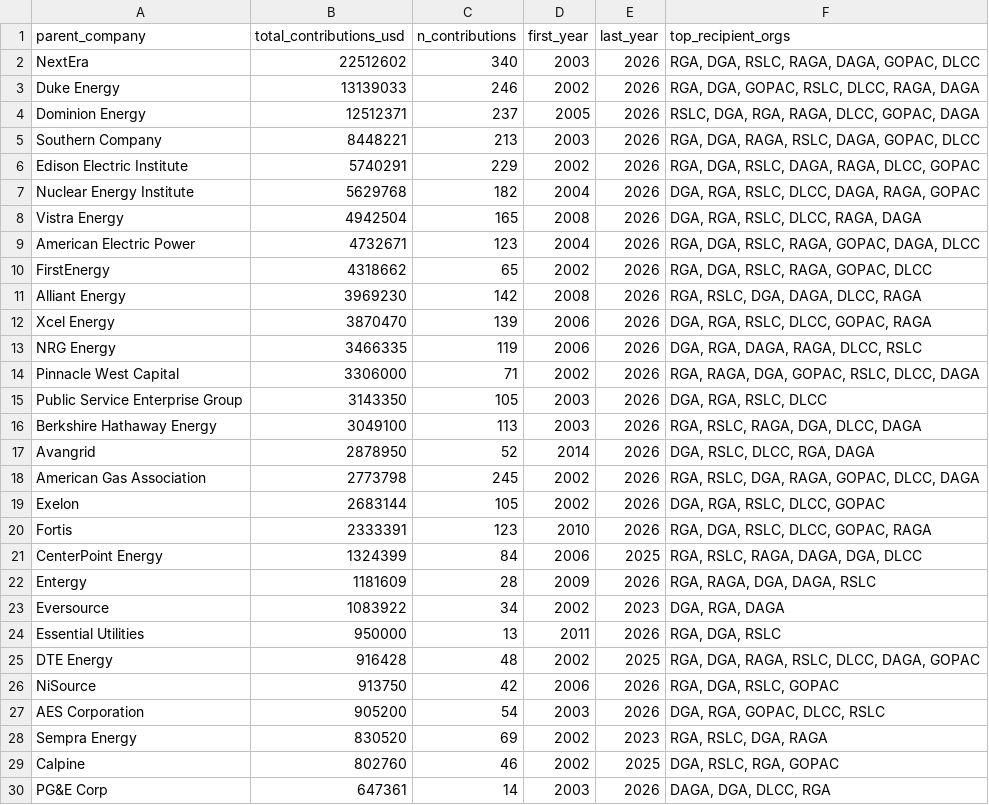
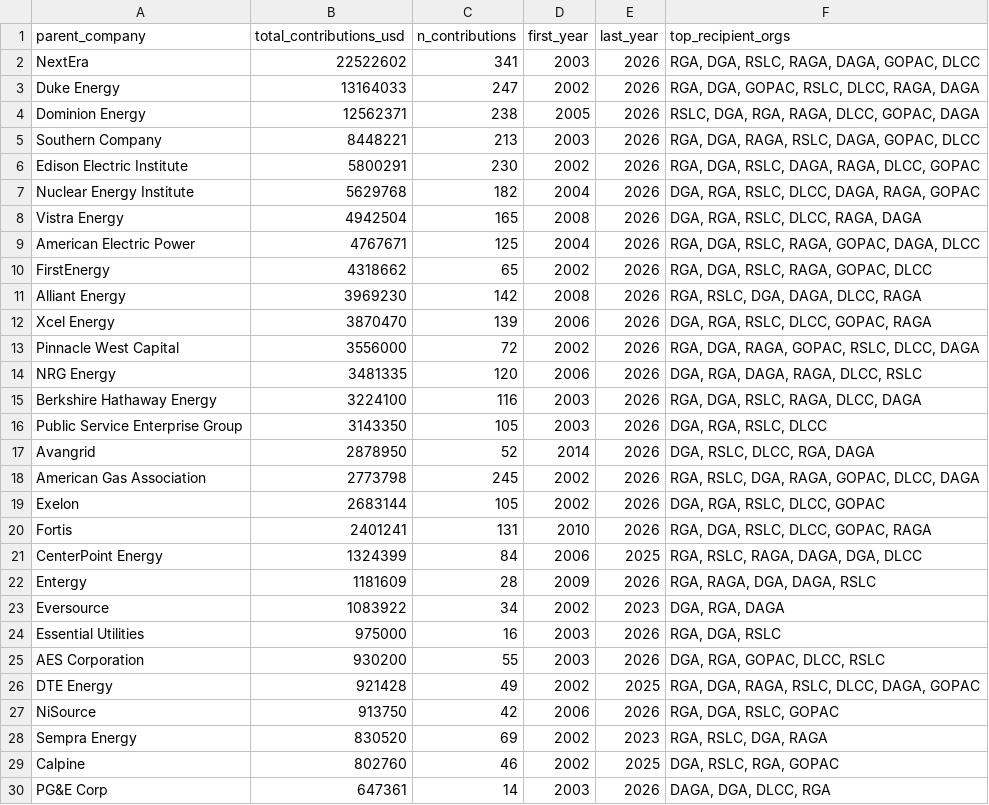
Before and after one commit to Energy-and-Policy-Institute/epi-public-data, a CSV file: 527/top_utility_recipients.csv, drawn as a sheet; only a part is shown; the diff covers the shown part only.

```diff
--- a/527/top_utility_recipients.csv
+++ b/527/top_utility_recipients.csv
@@ -1,10 +1,10 @@
 parent_company,total_contributions_usd,n_contributions,first_year,last_year,top_recipient_orgs
-NextEra,22512602,340,2003,2026,"RGA, DGA, RSLC, RAGA, DAGA, GOPAC, DLCC"
-Duke Energy,13139033,246,2002,2026,"RGA, DGA, GOPAC, RSLC, DLCC, RAGA, DAGA"
-Dominion Energy,12512371,237,2005,2026,"RSLC, DGA, RGA, RAGA, DLCC, GOPAC, DAGA"
+NextEra,22522602,341,2003,2026,"RGA, DGA, RSLC, RAGA, DAGA, GOPAC, DLCC"
+Duke Energy,13164033,247,2002,2026,"RGA, DGA, GOPAC, RSLC, DLCC, RAGA, DAGA"
+Dominion Energy,12562371,238,2005,2026,"RSLC, DGA, RGA, RAGA, DLCC, GOPAC, DAGA"
 Southern Company,8448221,213,2003,2026,"RGA, DGA, RAGA, RSLC, DAGA, GOPAC, DLCC"
-Edison Electric Institute,5740291,229,2002,2026,"RGA, DGA, RSLC, DAGA, RAGA, DLCC, GOPAC"
+Edison Electric Institute,5800291,230,2002,2026,"RGA, DGA, RSLC, DAGA, RAGA, DLCC, GOPAC"
 Nuclear Energy Institute,5629768,182,2004,2026,"DGA, RGA, RSLC, DLCC, DAGA, RAGA, GOPAC"
 Vistra Energy,4942504,165,2008,2026,"DGA, RGA, RSLC, DLCC, RAGA, DAGA"
-American Electric Power,4732671,123,2004,2026,"RGA, DGA, RSLC, RAGA, GOPAC, DAGA, DLCC"
+American Electric Power,4767671,125,2004,2026,"RGA, DGA, RSLC, RAGA, GOPAC, DAGA, DLCC"
 FirstEnergy,4318662,65,2002,2026,"RGA, DGA, RSLC, RAGA, GOPAC, DLCC"
@@ -12,6 +12,6 @@ Alliant Energy,3969230,142,2008,2026,"RGA, RSLC, DGA, DAGA, DLCC, RAGA"
 Xcel Energy,3870470,139,2006,2026,"DGA, RGA, RSLC, DLCC, GOPAC, RAGA"
-NRG Energy,3466335,119,2006,2026,"DGA, RGA, DAGA, RAGA, DLCC, RSLC"
-Pinnacle West Capital,3306000,71,2002,2026,"RGA, RAGA, DGA, GOPAC, RSLC, DLCC, DAGA"
+Pinnacle West Capital,3556000,72,2002,2026,"RGA, DGA, RAGA, GOPAC, RSLC, DLCC, DAGA"
+NRG Energy,3481335,120,2006,2026,"DGA, RGA, DAGA, RAGA, DLCC, RSLC"
+Berkshire Hathaway Energy,3224100,116,2003,2026,"RGA, DGA, RSLC, RAGA, DLCC, DAGA"
 Public Service Enterprise Group,3143350,105,2003,2026,"DGA, RGA, RSLC, DLCC"
-Berkshire Hathaway Energy,3049100,113,2003,2026,"RGA, RSLC, RAGA, DGA, DLCC, DAGA"
 Avangrid,2878950,52,2014,2026,"DGA, RSLC, DLCC, RGA, DAGA"
@@ -19,3 +19,3 @@ American Gas Association,2773798,245,2002,2026,"RGA, RSLC, DGA, RAGA, GOPAC, DLC
 Exelon,2683144,105,2002,2026,"DGA, RGA, RSLC, DLCC, GOPAC"
-Fortis,2333391,123,2010,2026,"RGA, DGA, RSLC, DLCC, GOPAC, RAGA"
+Fortis,2401241,131,2010,2026,"RGA, DGA, RSLC, DLCC, GOPAC, RAGA"
 CenterPoint Energy,1324399,84,2006,2025,"RGA, RSLC, RAGA, DAGA, DGA, DLCC"
@@ -23,6 +23,6 @@ Entergy,1181609,28,2009,2026,"RGA, RAGA, DGA, DAGA, RSLC"
 Eversource,1083922,34,2002,2023,"DGA, RGA, DAGA"
-Essential Utilities,950000,13,2011,2026,"RGA, DGA, RSLC"
-DTE Energy,916428,48,2002,2025,"RGA, DGA, RAGA, RSLC, DLCC, DAGA, GOPAC"
+Essential Utilities,975000,16,2003,2026,"RGA, DGA, RSLC"
+AES Corporation,930200,55,2003,2026,"DGA, RGA, GOPAC, DLCC, RSLC"
+DTE Energy,921428,49,2002,2025,"RGA, DGA, RAGA, RSLC, DLCC, DAGA, GOPAC"
 NiSource,913750,42,2006,2026,"RGA, DGA, RSLC, GOPAC"
-AES Corporation,905200,54,2003,2026,"DGA, RGA, GOPAC, DLCC, RSLC"
 Sempra Energy,830520,69,2002,2023,"RGA, RSLC, DGA, RAGA"
```
Also changed, not shown: 2 added rows, 2 removed rows and 7 edited cells elsewhere in this file, 527/aggregated_by_utility_year_org.csv, 527/all_contributions.csv, 2 other files.
